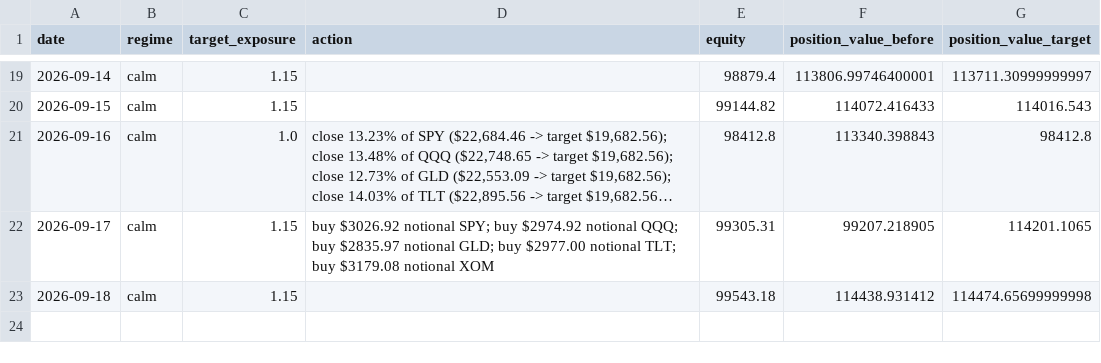
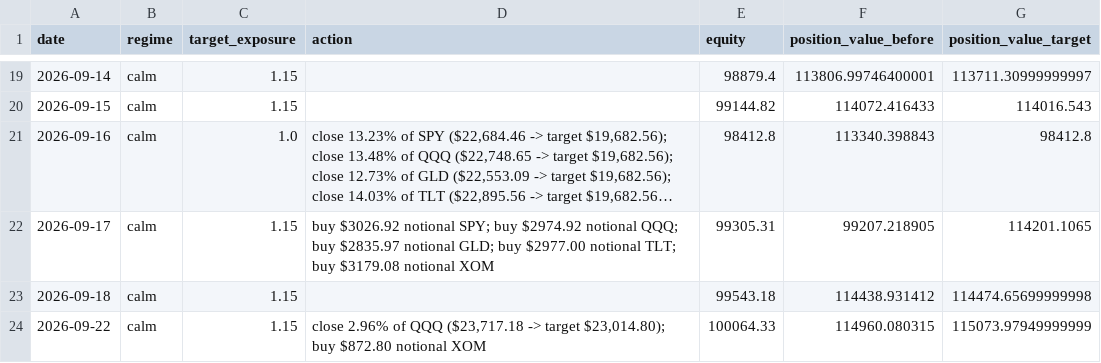
Before and after one commit to pascalburki/regime-strategy-paper-trading, a CSV file: strategy_log.csv, drawn as a sheet; only a part is shown, gaps mark what is left out; long unchanged cells end in ….

```diff
--- a/strategy_log.csv
+++ b/strategy_log.csv
@@ -23 +23,2 @@ date,regime,target_exposure,action,equity,position_value_before,position_value_t
 2026-09-18,calm,1.15,,99543.18,114438.931412,114474.65699999998
+2026-09-22,calm,1.15,"close 2.96% of QQQ ($23,717.18 -> target $23,014.80); buy $872.80 notional XOM",100064.33,114960.080315,115073.97949999999
```
